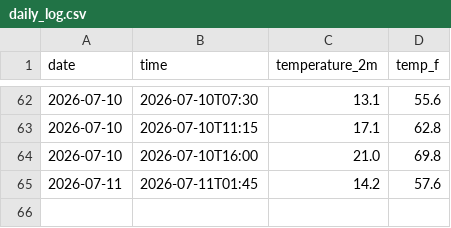
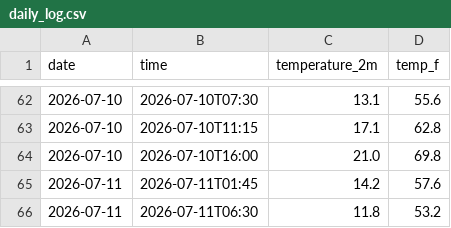
Before and after one commit to Hrithika2-0/New-Brighton-State-Beach-in-Capitola-weatherTracker, a CSV file: daily_log.csv, drawn as a sheet; only a part is shown, gaps mark what is left out; the diff names each change by its address in the sheet, - before the commit and + after, or states it on an @@ line.

```diff
--- a/daily_log.csv
+++ b/daily_log.csv
+row 66: 2026-07-11 | 2026-07-11T06:30 | 11.8 | 53.2
```
Also changed, not shown: 2 other files.
